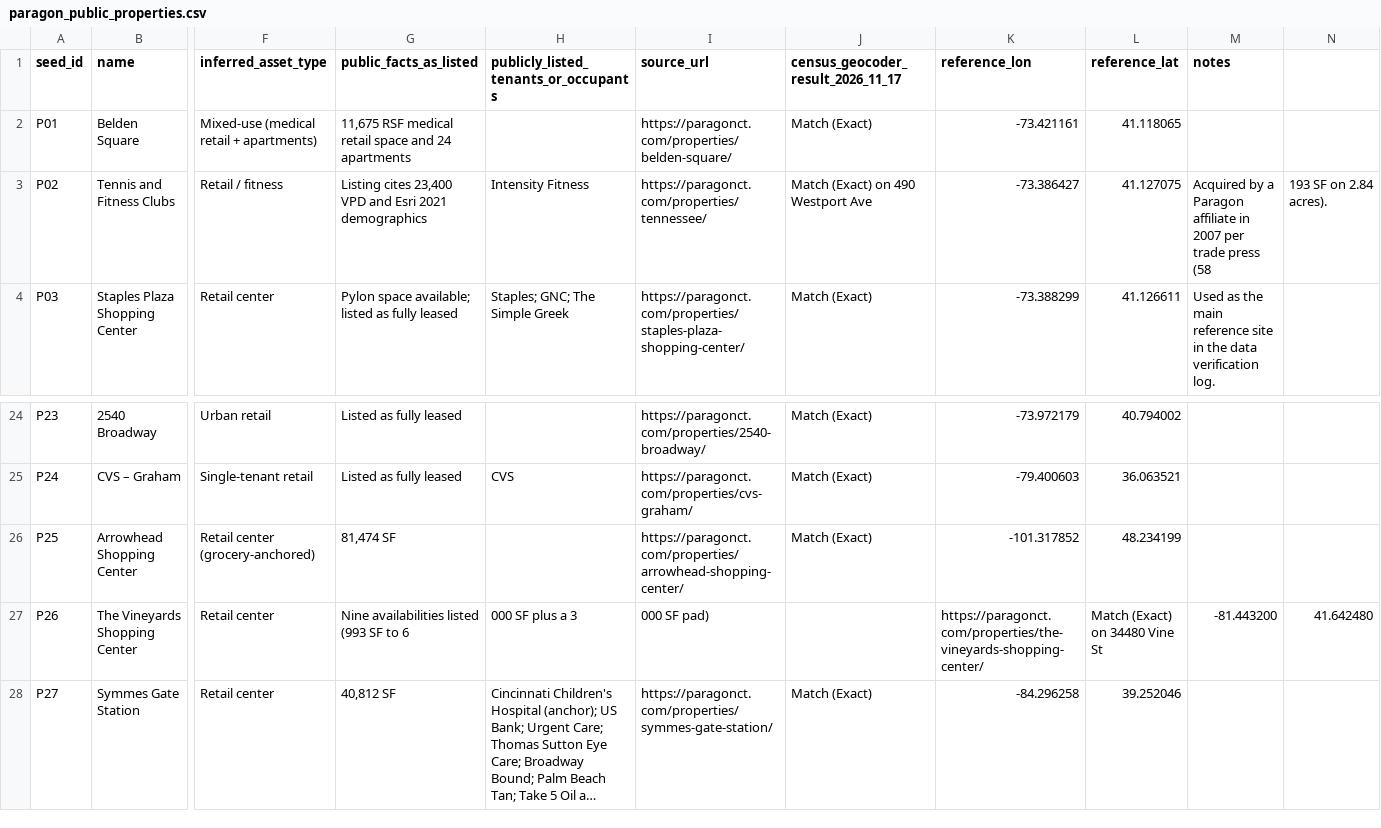
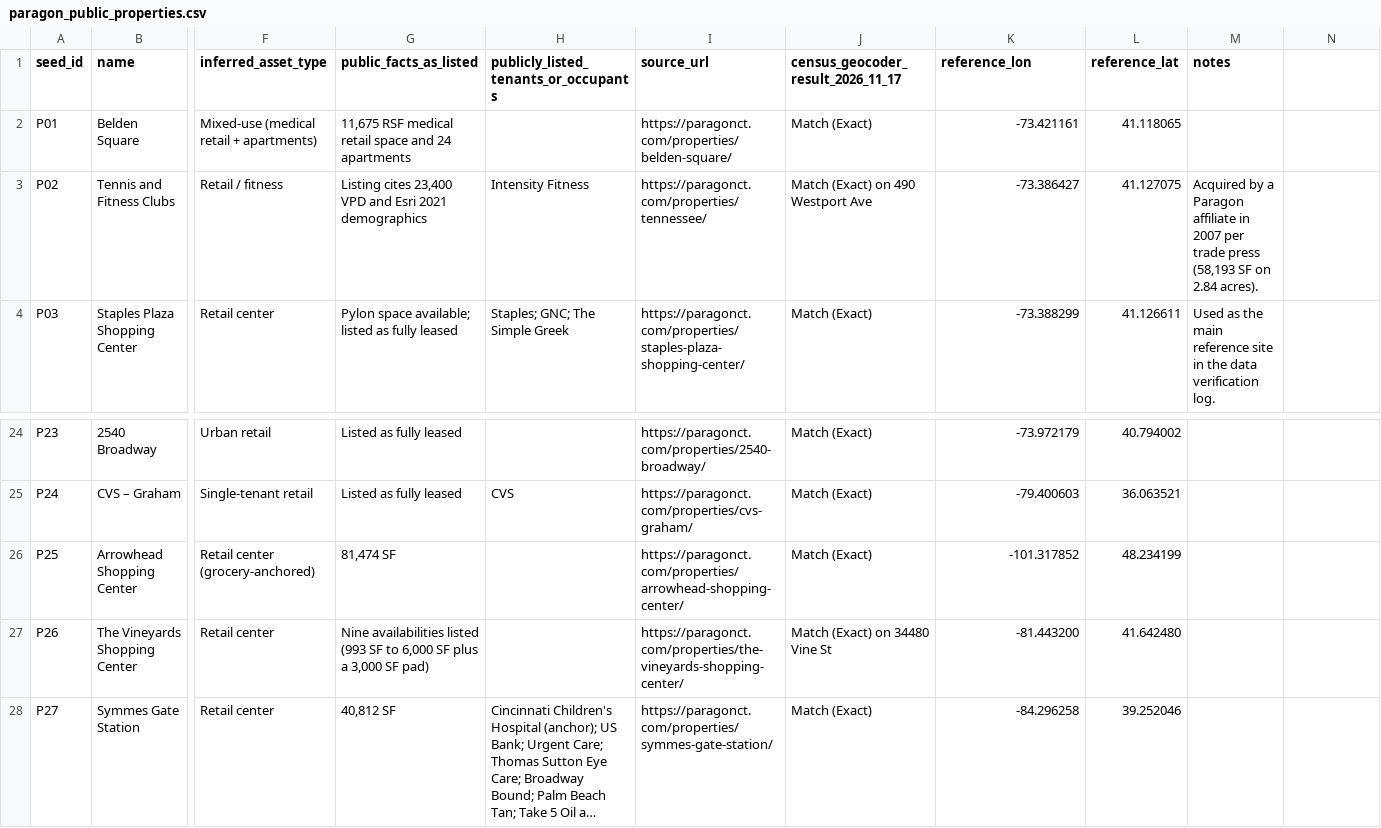
Before and after one commit to AdiY10/Paragon.AI, a CSV file: data/seed/paragon_public_properties.csv, drawn as a sheet; only a part is shown, gaps mark what is left out; long unchanged cells end in …; the diff names each change by its address in the sheet, - before the commit and + after, or states it on an @@ line.

Commit message:
Validate public seed rows and fix comma-separated facts

```diff
--- a/data/seed/paragon_public_properties.csv
+++ b/data/seed/paragon_public_properties.csv
-M3 (notes): …trade press (58
+M3 (notes): …trade press (58,193 SF on 2.84 acres).
-N3: 193 SF on 2.84 acres).
+N3: (empty)
-G27 (public_facts_as_listed): …SF to 6
+G27 (public_facts_as_listed): …SF to 6,000 SF plus a 3,000 SF pad)
-H27: 000 SF plus a 3
+H27: (empty)
-I27 (source_url): 000 SF pad)
+I27 (source_url): https://paragonct.com/properties/the-vineyards-shopping-center/
-J27: (empty)
+J27: Match (Exact) on 34480 Vine St
-K27 (reference_lon): https://paragonct.com/properties/the-vineyards-shopping-center/
+K27 (reference_lon): -81.443200
-L27 (reference_lat): Match (Exact) on 34480 Vine St
+L27 (reference_lat): 41.642480
-M27 (notes): -81.443200
+M27 (notes): (empty)
-N27: 41.642480
+N27: (empty)
```
Also changed, not shown: 5 other files.
